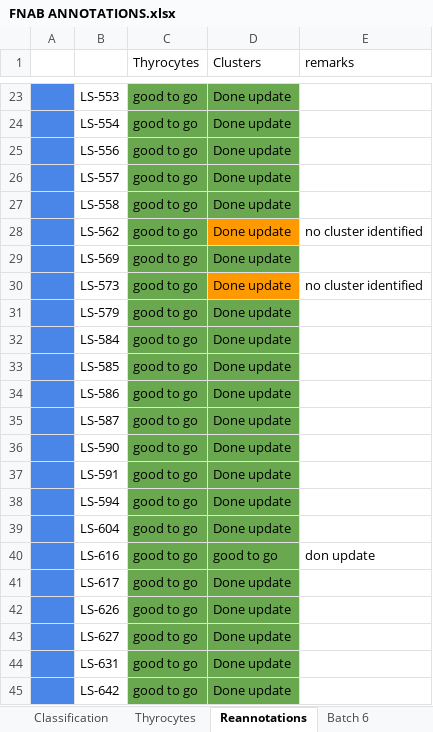
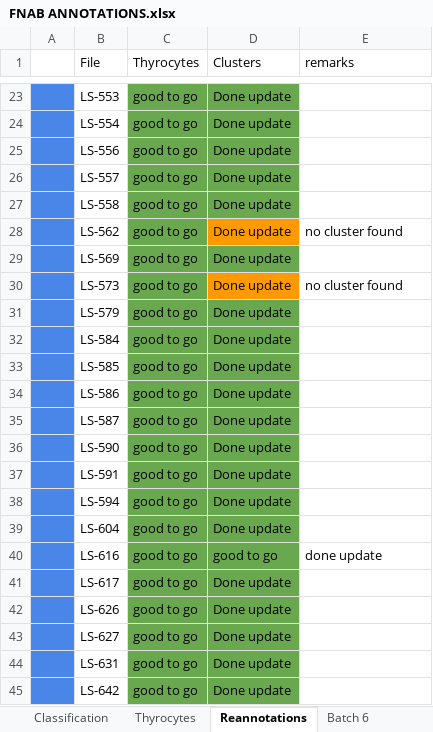
Before and after one commit to avrilnigelchua0412/Research-Lab, an Excel workbook: Special_Problem/FNAB ANNOTATIONS.xlsx, sheet Reannotations, drawn as a sheet; only a part is shown, gaps mark what is left out; values as stored, in another font and other column widths than the file's, no borders; the diff names each change by its address in the sheet, - before the commit and + after, or states it on an @@ line.

```diff
--- a/Special_Problem/FNAB ANNOTATIONS.xlsx (sheet Reannotations)
+++ b/Special_Problem/FNAB ANNOTATIONS.xlsx (sheet Reannotations)
-B1: (empty)
+B1: File
-E28 (remarks): no cluster identified
+E28 (remarks): no cluster found
-E30 (remarks): no cluster identified
+E30 (remarks): no cluster found
-E40 (remarks): don update
+E40 (remarks): done update
```
Also changed, not shown: 3 other files.
